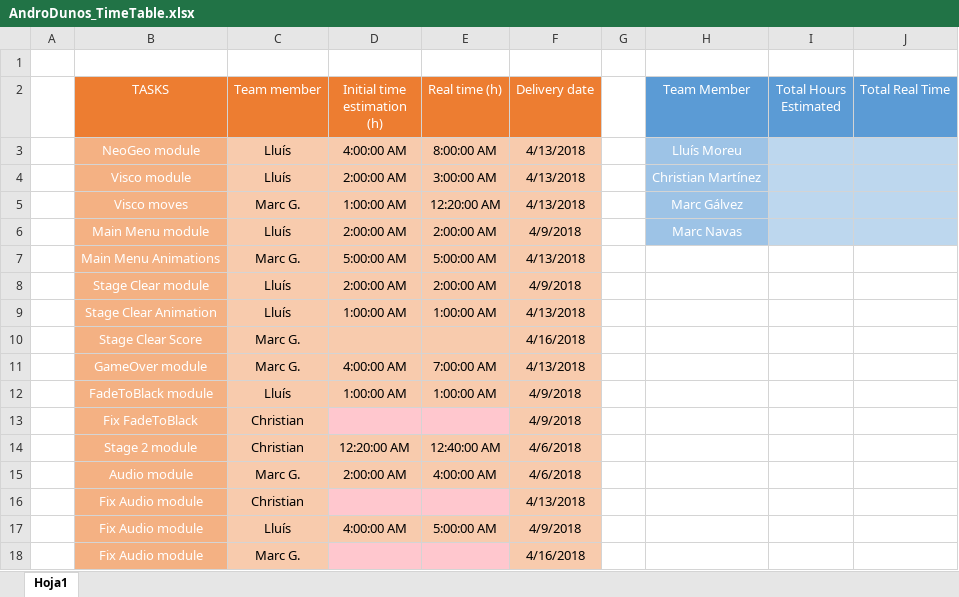
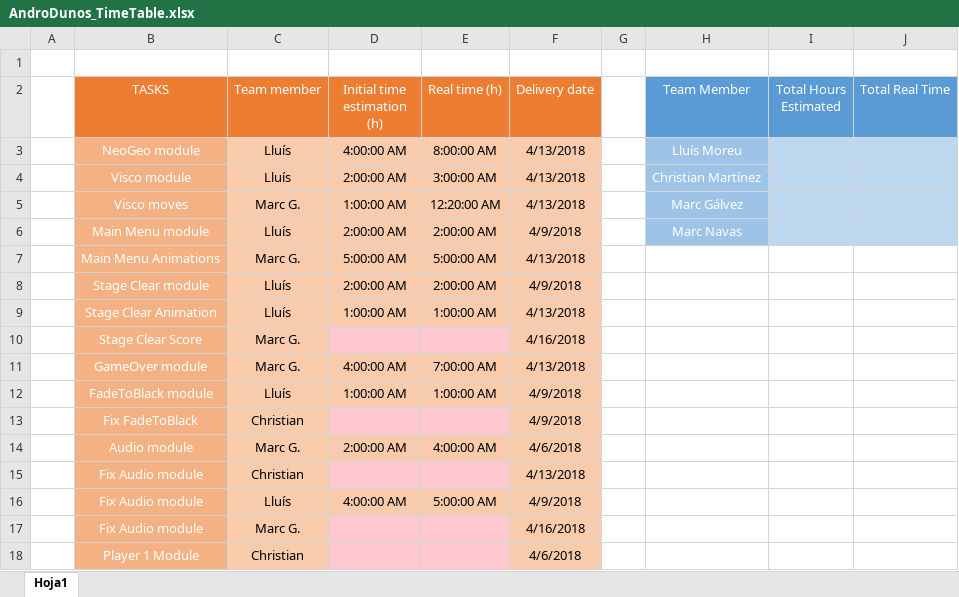
Before and after one commit to include-studio/Andro-Dunos-main, an Excel workbook: P1/AndroDunos_TimeTable.xlsx, sheet Hoja1, drawn as a sheet; only a part is shown; the shorter side is filled out with more unchanged rows; values as stored, in another font and other column widths than the file's, no borders; removed rows and columns are numbered as before the commit, all else as after; the diff covers the shown part only; the diff names each change by its address in the sheet, - before the commit and + after, or states it on an @@ line.

```diff
--- a/P1/AndroDunos_TimeTable.xlsx (sheet Hoja1)
+++ b/P1/AndroDunos_TimeTable.xlsx (sheet Hoja1)
-D10:E10 fill: #F8CBAD
+D10:E10 fill: #FFC7CE
-row 14:  | Stage 2 module | Christian | 12:20:00 AM | 12:40:00 AM | 4/6/2018
```
Also changed, not shown: 15 added rows, 3 edited cells and cell formats elsewhere in this sheet, 3 other files.
